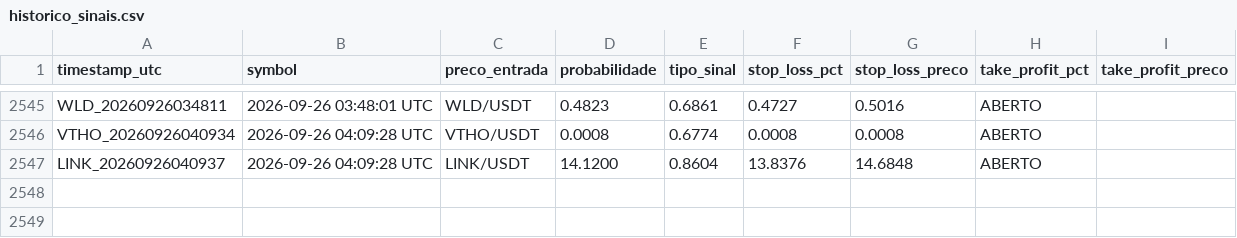
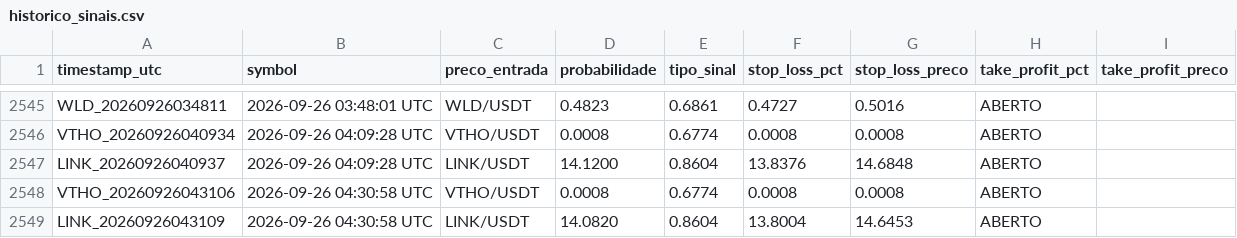
Before and after one commit to LucasRochaG/bot-cripto-ia, a CSV file: historico_sinais.csv, drawn as a sheet; only a part is shown, gaps mark what is left out.

```diff
--- a/historico_sinais.csv
+++ b/historico_sinais.csv
@@ -2547 +2547,3 @@ VTHO_20260926040934,2026-09-26 04:09:28 UTC,VTHO/USDT,0.0008,0.6774,0.0008,0.000
 LINK_20260926040937,2026-09-26 04:09:28 UTC,LINK/USDT,14.1200,0.8604,13.8376,14.6848,ABERTO,,,,
+VTHO_20260926043106,2026-09-26 04:30:58 UTC,VTHO/USDT,0.0008,0.6774,0.0008,0.0008,ABERTO,,,,
+LINK_20260926043109,2026-09-26 04:30:58 UTC,LINK/USDT,14.0820,0.8604,13.8004,14.6453,ABERTO,,,,
```
